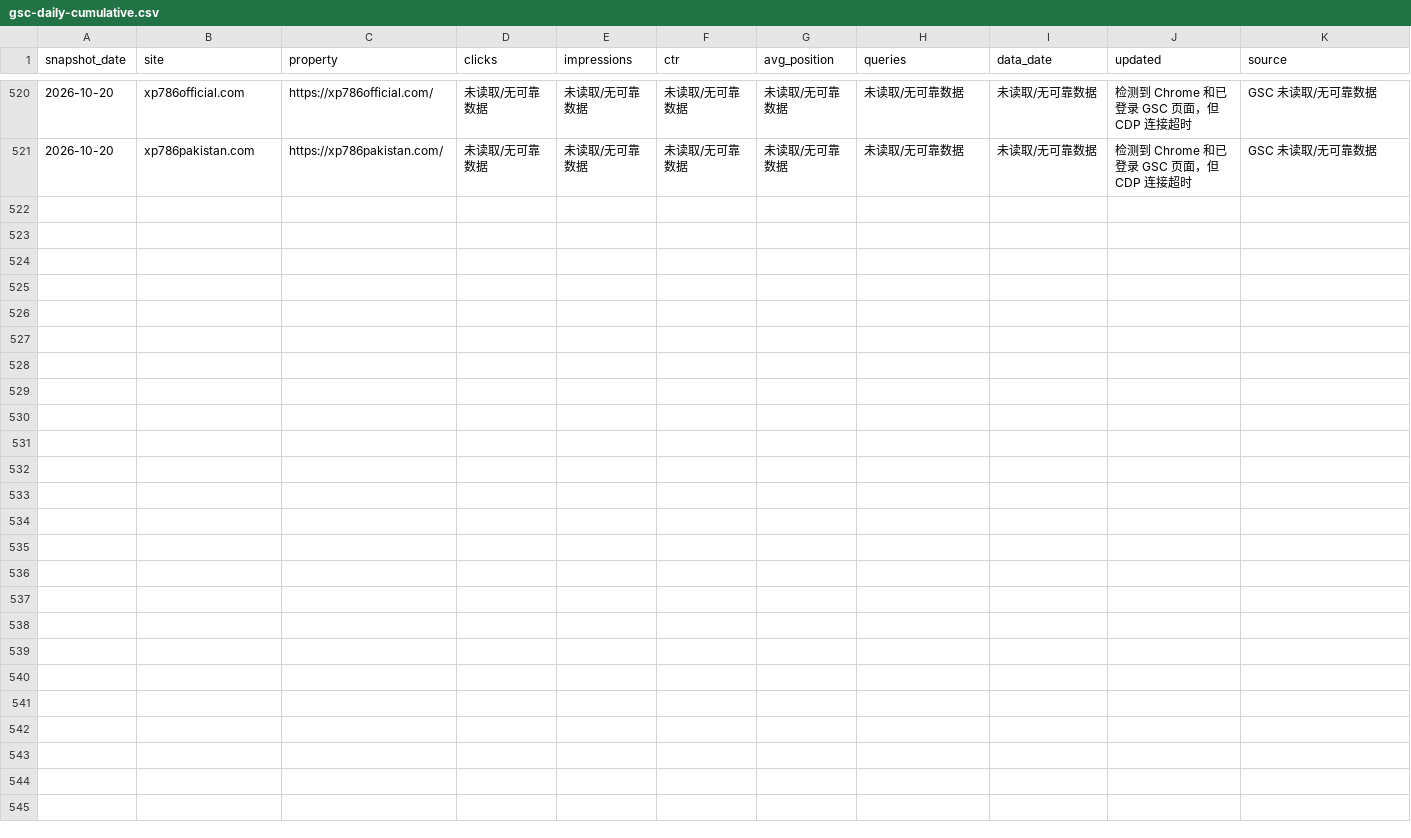
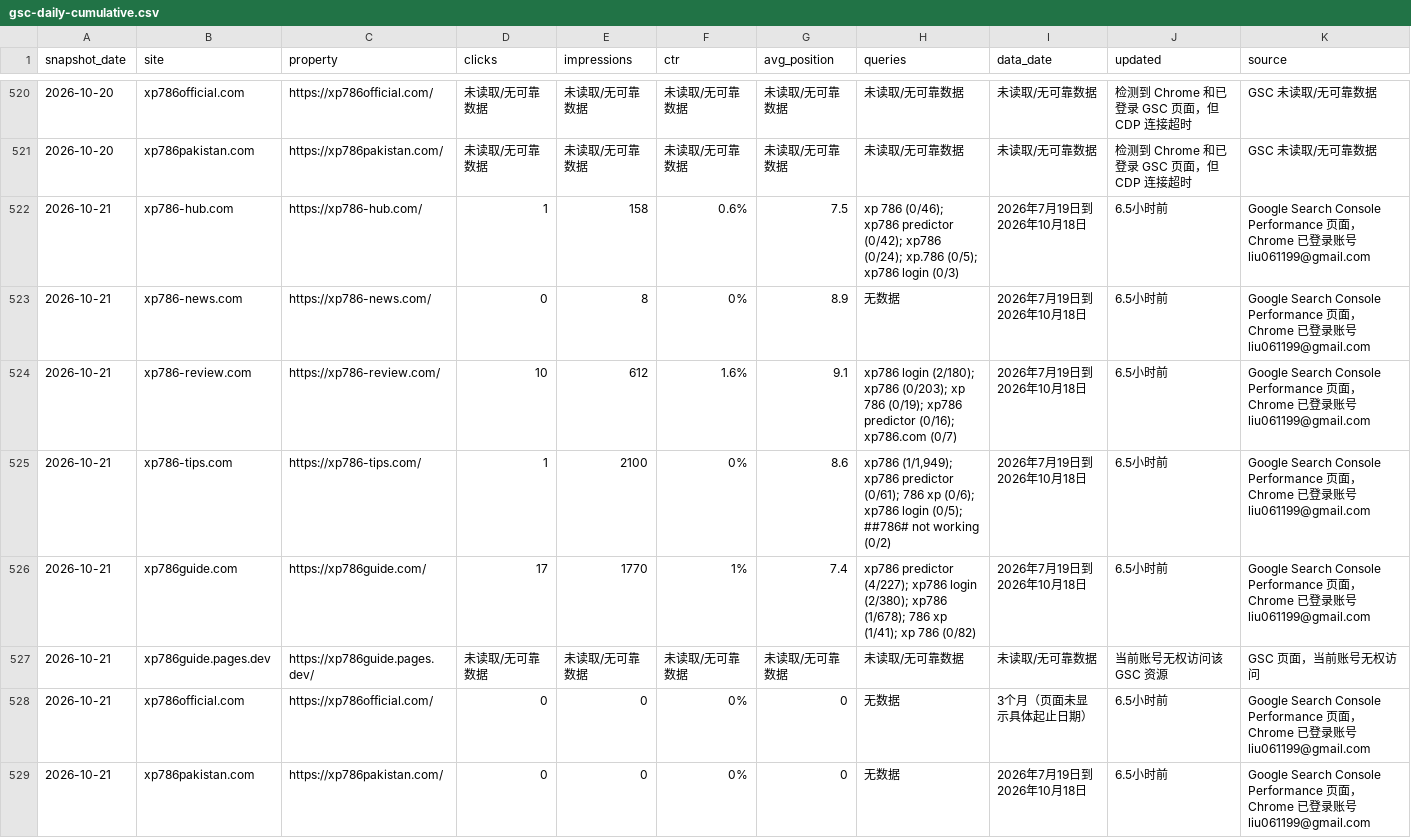
Before and after one commit to liu061199-ship-it/bulk-site-factory, a CSV file: output/gsc-daily-cumulative.csv, drawn as a sheet; only a part is shown, gaps mark what is left out.

```diff
--- a/output/gsc-daily-cumulative.csv
+++ b/output/gsc-daily-cumulative.csv
@@ -521 +521,9 @@
 "2026-10-20","xp786pakistan.com","https://xp786pakistan.com/","未读取/无可靠数据","未读取/无可靠数据","未读取/无可靠数据","未读取/无可靠数据","未读取/无可靠数据","未读取/无可靠数据","检测到 Chrome 和已登录 GSC 页面，但 CDP 连接超时","GSC 未读取/无可靠数据"
+"2026-10-21","xp786-hub.com","https://xp786-hub.com/","1","158","0.6%","7.5","xp 786 (0/46); xp786 predictor (0/42); xp786 (0/24); xp.786 (0/5); xp786 login (0/3)","2026年7月19日到 2026年10月18日","6.5小时前","Google Search Console Performance 页面，Chrome 已登录账号 liu061199@gmail.com"
+"2026-10-21","xp786-news.com","https://xp786-news.com/","0","8","0%","8.9","无数据","2026年7月19日到 2026年10月18日","6.5小时前","Google Search Console Performance 页面，Chrome 已登录账号 liu061199@gmail.com"
+"2026-10-21","xp786-review.com","https://xp786-review.com/","10","612","1.6%","9.1","xp786 login (2/180); xp786 (0/203); xp 786 (0/19); xp786 predictor (0/16); xp786.com (0/7)","2026年7月19日到 2026年10月18日","6.5小时前","Google Search Console Performance 页面，Chrome 已登录账号 liu061199@gmail.com"
+"2026-10-21","xp786-tips.com","https://xp786-tips.com/","1","2100","0%","8.6","xp786 (1/1,949); xp786 predictor (0/61); 786 xp (0/6); xp786 login (0/5); ##786# not working (0/2)","2026年7月19日到 2026年10月18日","6.5小时前","Google Search Console Performance 页面，Chrome 已登录账号 liu061199@gmail.com"
+"2026-10-21","xp786guide.com","https://xp786guide.com/","17","1770","1%","7.4","xp786 predictor (4/227); xp786 login (2/380); xp786 (1/678); 786 xp (1/41); xp 786 (0/82)","2026年7月19日到 2026年10月18日","6.5小时前","Google Search Console Performance 页面，Chrome 已登录账号 liu061199@gmail.com"
+"2026-10-21","xp786guide.pages.dev","https://xp786guide.pages.dev/","未读取/无可靠数据","未读取/无可靠数据","未读取/无可靠数据","未读取/无可靠数据","未读取/无可靠数据","未读取/无可靠数据","当前账号无权访问该 GSC 资源","GSC 页面，当前账号无权访问"
+"2026-10-21","xp786official.com","https://xp786official.com/","0","0","0%","0","无数据","3个月（页面未显示具体起止日期）","6.5小时前","Google Search Console Performance 页面，Chrome 已登录账号 liu061199@gmail.com"
+"2026-10-21","xp786pakistan.com","https://xp786pakistan.com/","0","0","0%","0","无数据","2026年7月19日到 2026年10月18日","6.5小时前","Google Search Console Performance 页面，Chrome 已登录账号 liu061199@gmail.com"
```
Also changed, not shown: 4 other files.
